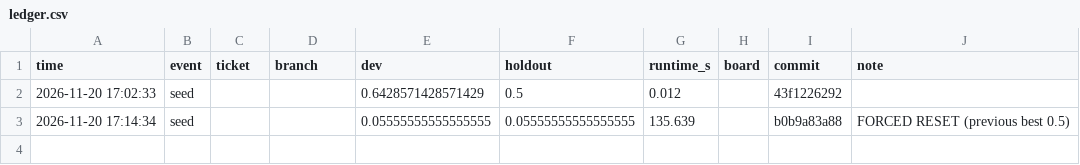
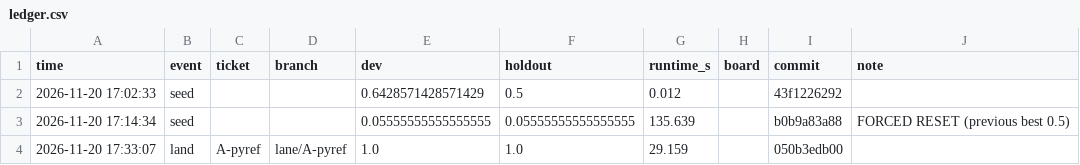
Before and after one commit to PanditBear/shopping-sessions, a CSV file: ledger.csv, drawn as a sheet.

Commit message:
bx: land lane/A-pyref (ticket A-pyref); ratchet and ledger

```diff
--- a/ledger.csv
+++ b/ledger.csv
@@ -3 +3,2 @@ time,event,ticket,branch,dev,holdout,runtime_s,board,commit,note
 2026-11-20 17:14:34,seed,,,0.05555555555555555,0.05555555555555555,135.639,,b0b9a83a88,FORCED RESET (previous best 0.5)
+2026-11-20 17:33:07,land,A-pyref,lane/A-pyref,1.0,1.0,29.159,,050b3edb00,
```
Also changed, not shown: 1 other file.
